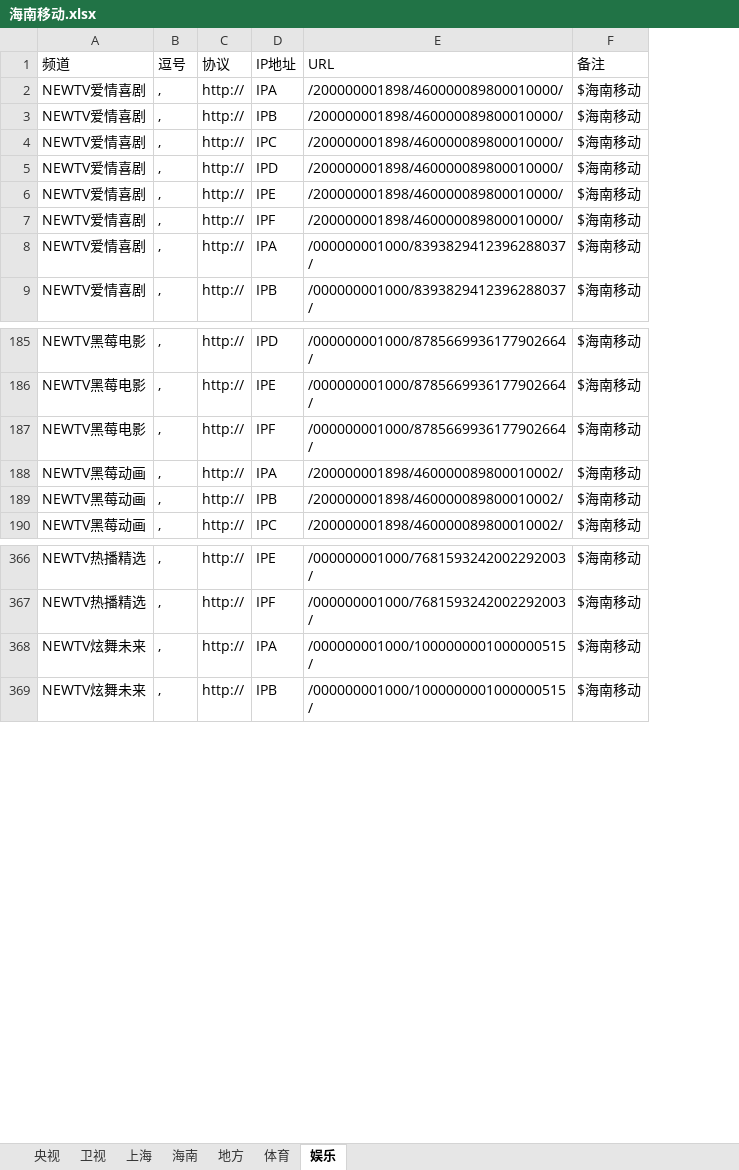
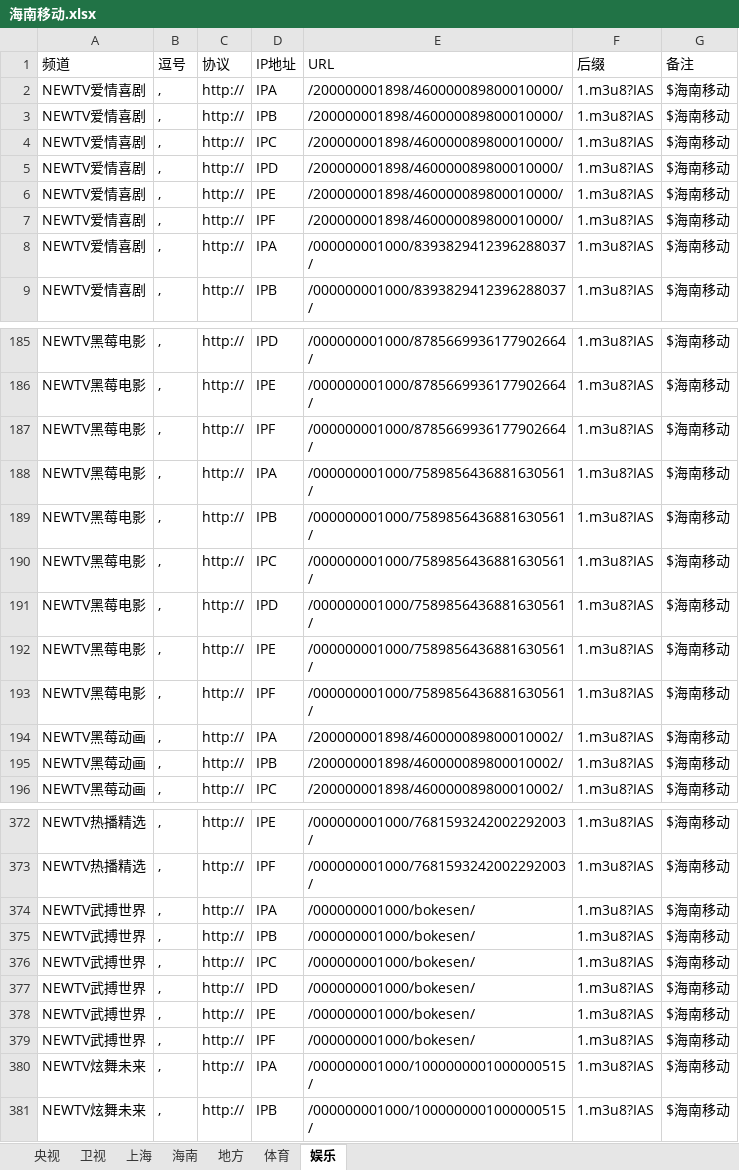
Before and after one commit to Alonso0729/Television, an Excel workbook: 直播源汇总文档/移动直播源/海南移动/海南移动.xlsx, sheet 娱乐, drawn as a sheet; only a part is shown, gaps mark what is left out; values as stored, in another font and other column widths than the file's, no borders; the diff names each change by its address in the sheet, - before the commit and + after, or states it on an @@ line.

```diff
--- a/直播源汇总文档/移动直播源/海南移动/海南移动.xlsx (sheet 娱乐)
+++ b/直播源汇总文档/移动直播源/海南移动/海南移动.xlsx (sheet 娱乐)
+column F (后缀), rows 2-9: all 1.m3u8?IAS; rows 185-187: all 1.m3u8?IAS; rows 194-196: all 1.m3u8?IAS; rows 372-373: 1.m3u8?IAS | 1.m3u8?IAS; rows 380-381: 1.m3u8?IAS | 1.m3u8?IAS
+row 188: NEWTV黑莓电影 | , | http:// | IPA | /000000001000/7589856436881630561/ | 1.m3u8?IAS | $海南移动
+row 189: NEWTV黑莓电影 | , | http:// | IPB | /000000001000/7589856436881630561/ | 1.m3u8?IAS | $海南移动
+row 190: NEWTV黑莓电影 | , | http:// | IPC | /000000001000/7589856436881630561/ | 1.m3u8?IAS | $海南移动
+row 191: NEWTV黑莓电影 | , | http:// | IPD | /000000001000/7589856436881630561/ | 1.m3u8?IAS | $海南移动
+row 192: NEWTV黑莓电影 | , | http:// | IPE | /000000001000/7589856436881630561/ | 1.m3u8?IAS | $海南移动
+row 193: NEWTV黑莓电影 | , | http:// | IPF | /000000001000/7589856436881630561/ | 1.m3u8?IAS | $海南移动
+row 374: NEWTV武搏世界 | , | http:// | IPA | /000000001000/bokesen/ | 1.m3u8?IAS | $海南移动
+row 375: NEWTV武搏世界 | , | http:// | IPB | /000000001000/bokesen/ | 1.m3u8?IAS | $海南移动
+row 376: NEWTV武搏世界 | , | http:// | IPC | /000000001000/bokesen/ | 1.m3u8?IAS | $海南移动
+row 377: NEWTV武搏世界 | , | http:// | IPD | /000000001000/bokesen/ | 1.m3u8?IAS | $海南移动
+row 378: NEWTV武搏世界 | , | http:// | IPE | /000000001000/bokesen/ | 1.m3u8?IAS | $海南移动
+row 379: NEWTV武搏世界 | , | http:// | IPF | /000000001000/bokesen/ | 1.m3u8?IAS | $海南移动
```
Also changed, not shown: sheet 地方, sheet 体育, sheet 海南, sheet 上海, sheet 央视, sheet 卫视, 直播源汇总文档/其他文档/常看频道直播源统计.xlsx, 3 other files.
